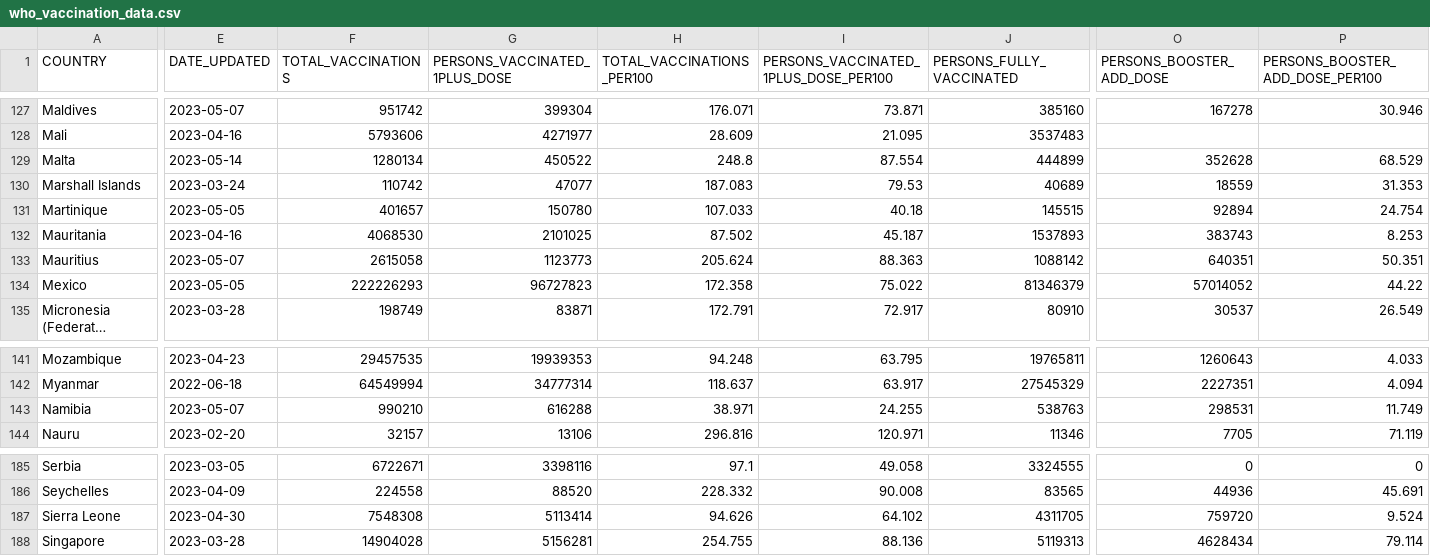
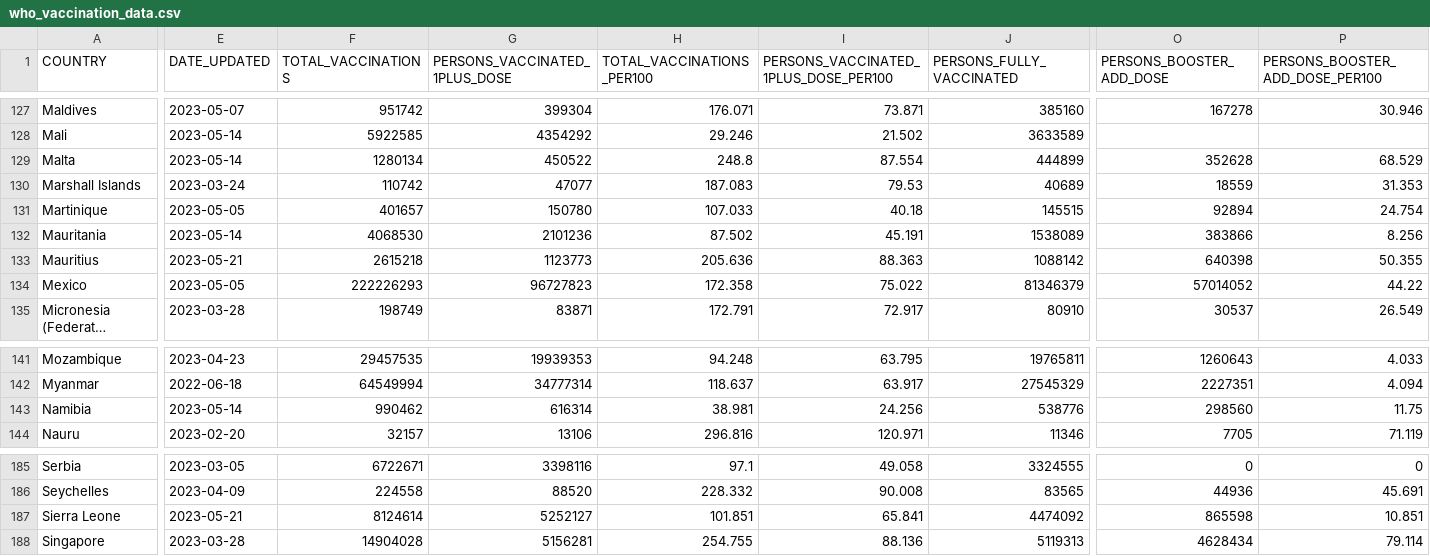
Before and after one commit to IFRCGo/ifrc-covid-dataviz, a CSV file: public/data/who_vaccination_data.csv, drawn as a sheet; only a part is shown, gaps mark what is left out; long unchanged cells end in …; the diff covers the shown part only; the diff names each change by its address in the sheet, - before the commit and + after, or states it on an @@ line.

```diff
--- a/public/data/who_vaccination_data.csv
+++ b/public/data/who_vaccination_data.csv
-E128 (DATE_UPDATED): 2023-04-16
+E128 (DATE_UPDATED): 2023-05-14
-F128 (TOTAL_VACCINATIONS): 5793606
+F128 (TOTAL_VACCINATIONS): 5922585
-G128 (PERSONS_VACCINATED_1PLUS_DOSE): 4271977
+G128 (PERSONS_VACCINATED_1PLUS_DOSE): 4354292
-H128 (TOTAL_VACCINATIONS_PER100): 28.609
+H128 (TOTAL_VACCINATIONS_PER100): 29.246
-I128: 21.095
+I128: 21.502
-J128 (PERSONS_FULLY_VACCINATED): 3537483
+J128 (PERSONS_FULLY_VACCINATED): 3633589
-E132 (DATE_UPDATED): 2023-04-16
+E132 (DATE_UPDATED): 2023-05-14
-G132 (PERSONS_VACCINATED_1PLUS_DOSE): 2101025
+G132 (PERSONS_VACCINATED_1PLUS_DOSE): 2101236
-I132: 45.187
+I132: 45.191
-J132 (PERSONS_FULLY_VACCINATED): 1537893
+J132 (PERSONS_FULLY_VACCINATED): 1538089
-O132 (PERSONS_BOOSTER_ADD_DOSE): 383743
+O132 (PERSONS_BOOSTER_ADD_DOSE): 383866
-P132 (PERSONS_BOOSTER_ADD_DOSE_PER100): 8.253
+P132 (PERSONS_BOOSTER_ADD_DOSE_PER100): 8.256
-E133 (DATE_UPDATED): 2023-05-07
+E133 (DATE_UPDATED): 2023-05-21
-F133 (TOTAL_VACCINATIONS): 2615058
+F133 (TOTAL_VACCINATIONS): 2615218
-H133 (TOTAL_VACCINATIONS_PER100): 205.624
+H133 (TOTAL_VACCINATIONS_PER100): 205.636
-O133 (PERSONS_BOOSTER_ADD_DOSE): 640351
+O133 (PERSONS_BOOSTER_ADD_DOSE): 640398
-P133 (PERSONS_BOOSTER_ADD_DOSE_PER100): 50.351
+P133 (PERSONS_BOOSTER_ADD_DOSE_PER100): 50.355
-E143 (DATE_UPDATED): 2023-05-07
+E143 (DATE_UPDATED): 2023-05-14
-F143 (TOTAL_VACCINATIONS): 990210
+F143 (TOTAL_VACCINATIONS): 990462
-G143 (PERSONS_VACCINATED_1PLUS_DOSE): 616288
+G143 (PERSONS_VACCINATED_1PLUS_DOSE): 616314
-H143 (TOTAL_VACCINATIONS_PER100): 38.971
+H143 (TOTAL_VACCINATIONS_PER100): 38.981
-I143: 24.255
+I143: 24.256
-J143 (PERSONS_FULLY_VACCINATED): 538763
+J143 (PERSONS_FULLY_VACCINATED): 538776
-O143 (PERSONS_BOOSTER_ADD_DOSE): 298531
+O143 (PERSONS_BOOSTER_ADD_DOSE): 298560
-P143 (PERSONS_BOOSTER_ADD_DOSE_PER100): 11.749
+P143 (PERSONS_BOOSTER_ADD_DOSE_PER100): 11.75
-E187 (DATE_UPDATED): 2023-04-30
+E187 (DATE_UPDATED): 2023-05-21
-F187 (TOTAL_VACCINATIONS): 7548308
+F187 (TOTAL_VACCINATIONS): 8124614
-G187 (PERSONS_VACCINATED_1PLUS_DOSE): 5113414
+G187 (PERSONS_VACCINATED_1PLUS_DOSE): 5252127
-H187 (TOTAL_VACCINATIONS_PER100): 94.626
+H187 (TOTAL_VACCINATIONS_PER100): 101.851
-I187: 64.102
+I187: 65.841
-J187 (PERSONS_FULLY_VACCINATED): 4311705
+J187 (PERSONS_FULLY_VACCINATED): 4474092
-O187 (PERSONS_BOOSTER_ADD_DOSE): 759720
+O187 (PERSONS_BOOSTER_ADD_DOSE): 865598
-P187 (PERSONS_BOOSTER_ADD_DOSE_PER100): 9.524
+P187 (PERSONS_BOOSTER_ADD_DOSE_PER100): 10.851
```
Also changed, not shown: 89 edited cells elsewhere in this file, build/data/who_vaccination_data.csv.
